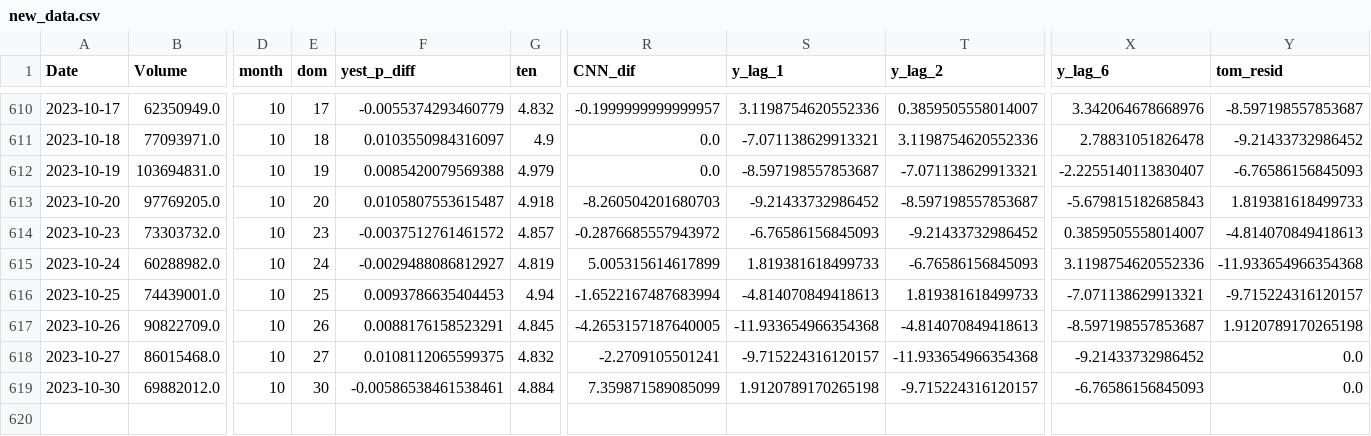
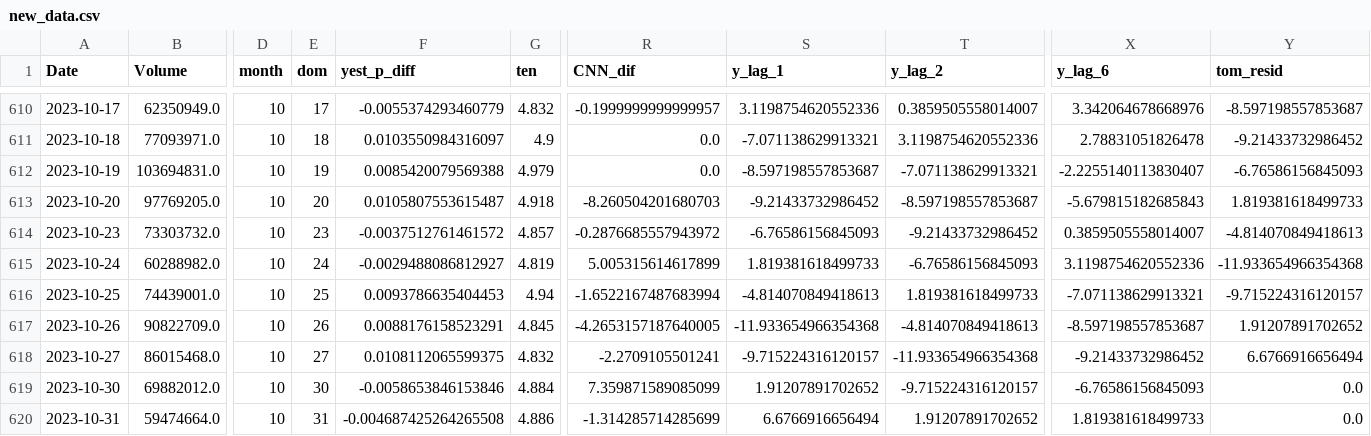
Before and after one commit to ksivitz/algo_info, a CSV file: new_data.csv, drawn as a sheet; only a part is shown, gaps mark what is left out; rows hold the shown columns only; the diff names each change by its address in the sheet, - before the commit and + after, or states it on an @@ line.

Commit message:
your_commit_message

```diff
--- a/new_data.csv
+++ b/new_data.csv
-Y617 (tom_resid): 1.9120789170265198
+Y617 (tom_resid): 1.91207891702652
-Y618 (tom_resid): 0.0
+Y618 (tom_resid): 6.6766916656494
-F619 (yest_p_diff): -0.00586538461538461
+F619 (yest_p_diff): -0.0058653846153846
-S619 (y_lag_1): 1.9120789170265198
+S619 (y_lag_1): 1.91207891702652
+row 620: 2023-10-31 | 59474664.0 | 10 | 31 | -0.004687425264265508 | 4.886 | -1.314285714285699 | 6.6766916656494 | 1.91207891702652 | 1.819381618499733 | 0.0
```
